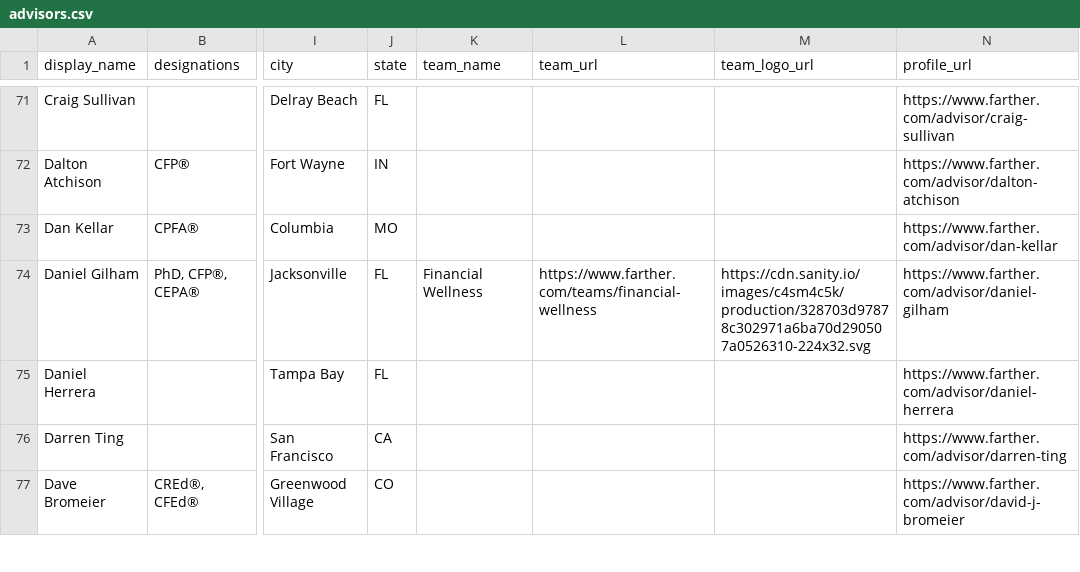
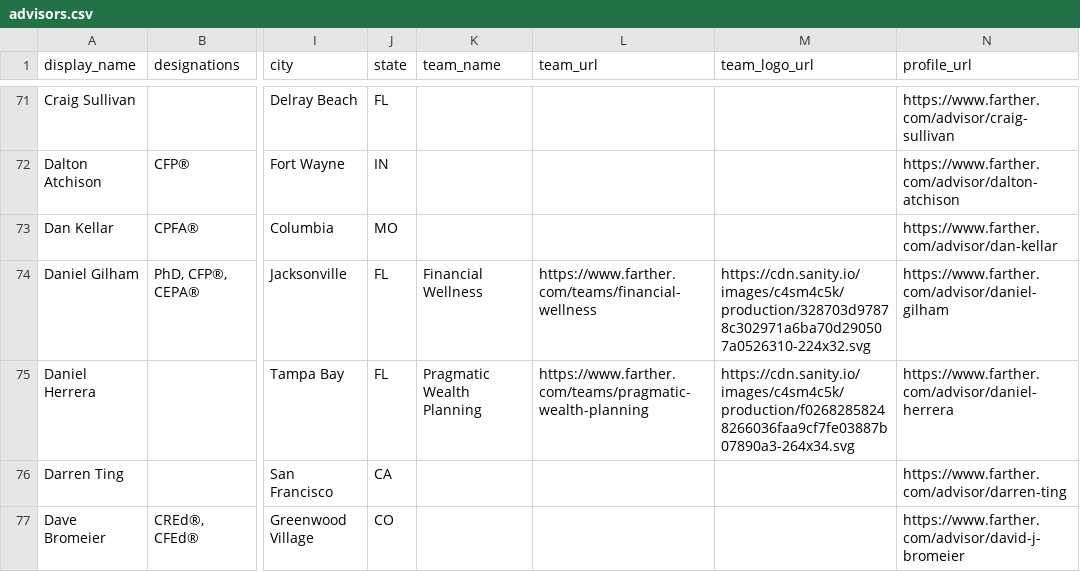
Before and after one commit to timbohnett-farther/Farther-advisor-profile, a CSV file: data/advisors.csv, drawn as a sheet; only a part is shown, gaps mark what is left out; the diff names each change by its address in the sheet, - before the commit and + after, or states it on an @@ line.

```diff
--- a/data/advisors.csv
+++ b/data/advisors.csv
-K75 (team_name): (empty)
+K75 (team_name): Pragmatic Wealth Planning
-L75 (team_url): (empty)
+L75 (team_url): https://www.farther.com/teams/pragmatic-wealth-planning
-M75 (team_logo_url): (empty)
+M75 (team_logo_url): https://cdn.sanity.io/images/c4sm4c5k/production/f02682858248266036faa9cf7fe03887b07890a3-264x34.svg
```
Also changed, not shown: 1 other file.
